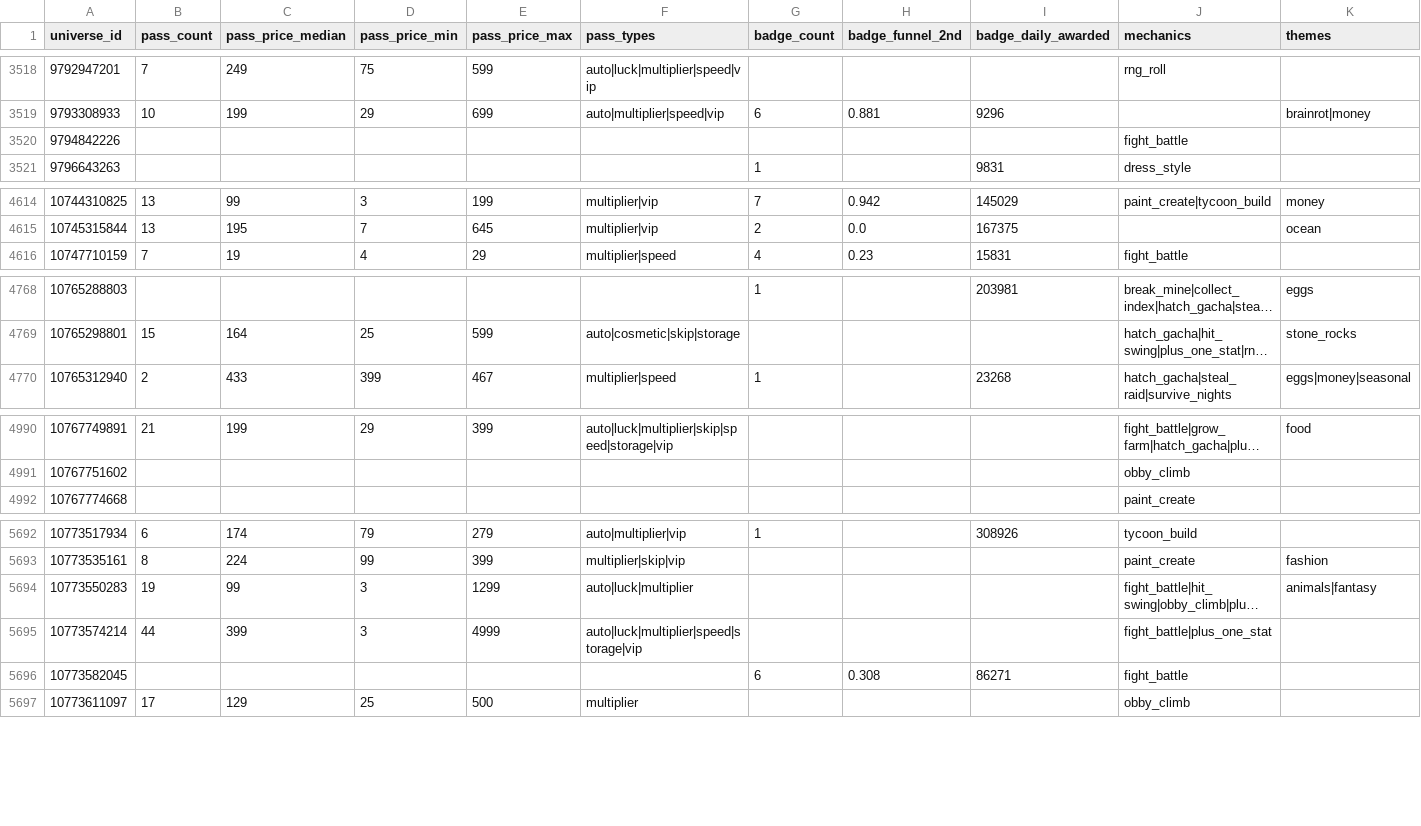
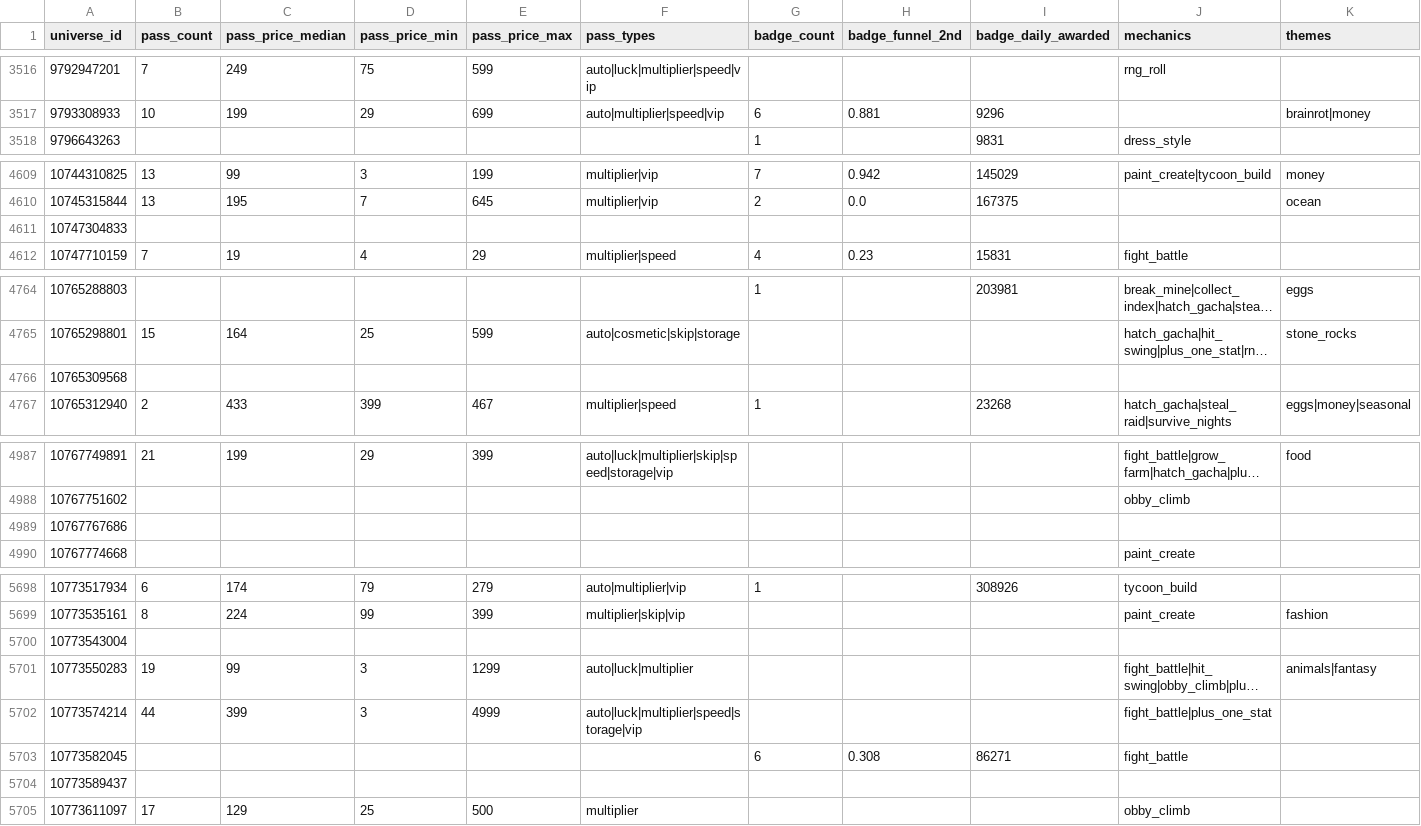
Before and after one commit to Sirrseals03/roblox-trend-tracker, a CSV file: data/insights.csv, drawn as a sheet; only a part is shown, gaps mark what is left out; long unchanged cells end in …; removed rows and columns are numbered as before the commit, all else as after; rows hold the shown columns only; the diff covers the shown part only; the diff names each change by its address in the sheet, - before the commit and + after, or states it on an @@ line.

```diff
--- a/data/insights.csv
+++ b/data/insights.csv
-row 3520: 9794842226 |  |  |  |  |  |  |  |  | fight_battle
+row 4611: 10747304833
+row 4766: 10765309568
+row 4989: 10767767686
+row 5700: 10773543004
+row 5704: 10773589437
```
Also changed, not shown: 16 added rows and 5 removed rows elsewhere in this file, 3 other files.
